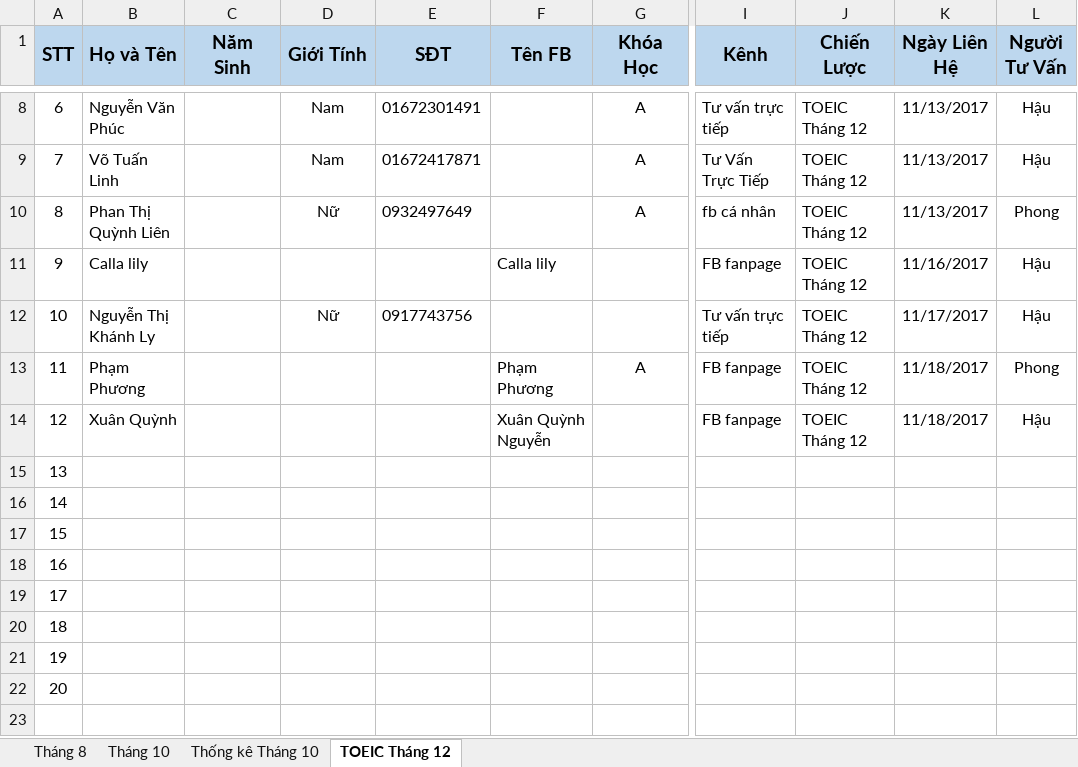
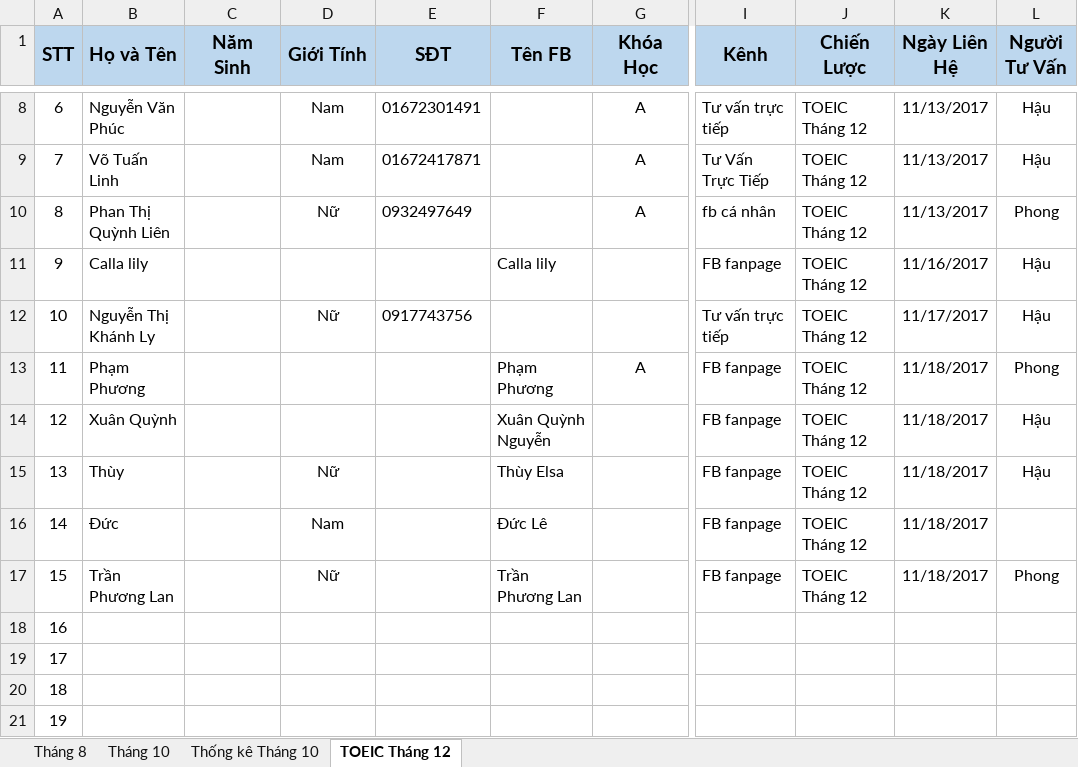
Before and after one commit to dhphong87/Success, an Excel workbook: Danh Sach Lop/Danh sach hoi.xlsx, sheet TOEIC Tháng 12, drawn as a sheet; only a part is shown, gaps mark what is left out; the shorter side is filled out with more unchanged rows; values as stored, in another font and other column widths than the file's, no borders; the diff names each change by its address in the sheet, - before the commit and + after, or states it on an @@ line.

```diff
--- a/Danh Sach Lop/Danh sach hoi.xlsx (sheet TOEIC Tháng 12)
+++ b/Danh Sach Lop/Danh sach hoi.xlsx (sheet TOEIC Tháng 12)
-B15 (Họ và Tên): (empty)
+B15 (Họ và Tên): Thùy
-D15 (Giới Tính): (empty)
+D15 (Giới Tính): Nữ
-F15 (Tên FB): (empty)
+F15 (Tên FB): Thùy Elsa
-I15:I17 (Kênh): (empty)
+I15:I17 (Kênh): FB fanpage
-J15:J17 (Chiến Lược): (empty)
+J15:J17 (Chiến Lược): TOEIC Tháng 12
-K15:K17 (Ngày Liên Hệ): (empty)
+K15:K17 (Ngày Liên Hệ): 11/18/2017
-L15 (Người Tư Vấn): (empty)
+L15 (Người Tư Vấn): Hậu
-B16 (Họ và Tên): (empty)
+B16 (Họ và Tên): Đức
-D16 (Giới Tính): (empty)
+D16 (Giới Tính): Nam
-F16 (Tên FB): (empty)
+F16 (Tên FB): Đức Lê
-B17 (Họ và Tên): (empty)
+B17 (Họ và Tên): Trần Phương Lan
-D17 (Giới Tính): (empty)
+D17 (Giới Tính): Nữ
-F17 (Tên FB): (empty)
+F17 (Tên FB): Trần Phương Lan
-L17 (Người Tư Vấn): (empty)
+L17 (Người Tư Vấn): Phong
```
Also changed, not shown: charts or pictures.
